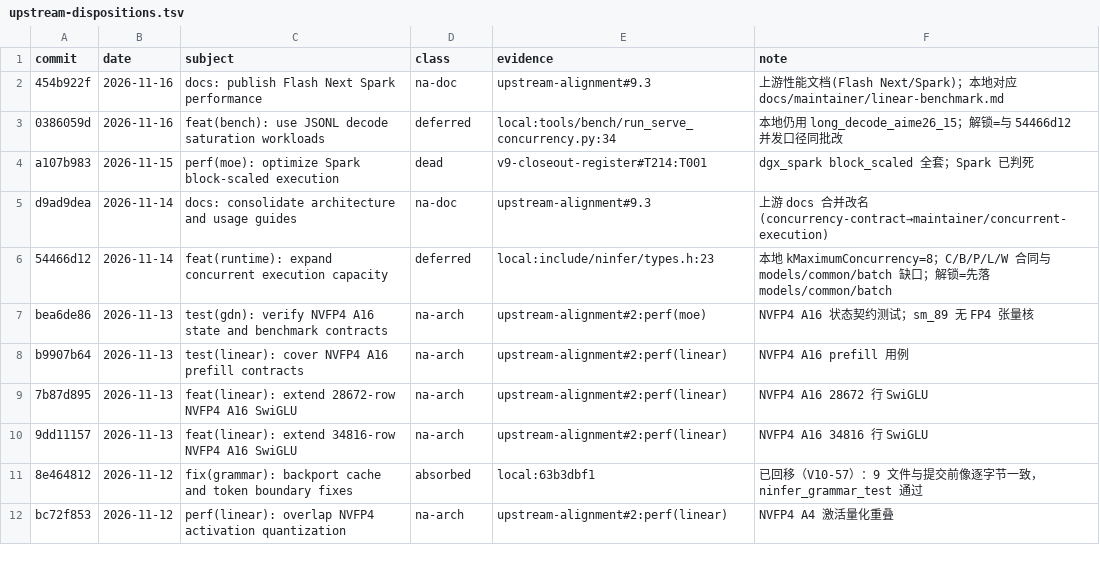
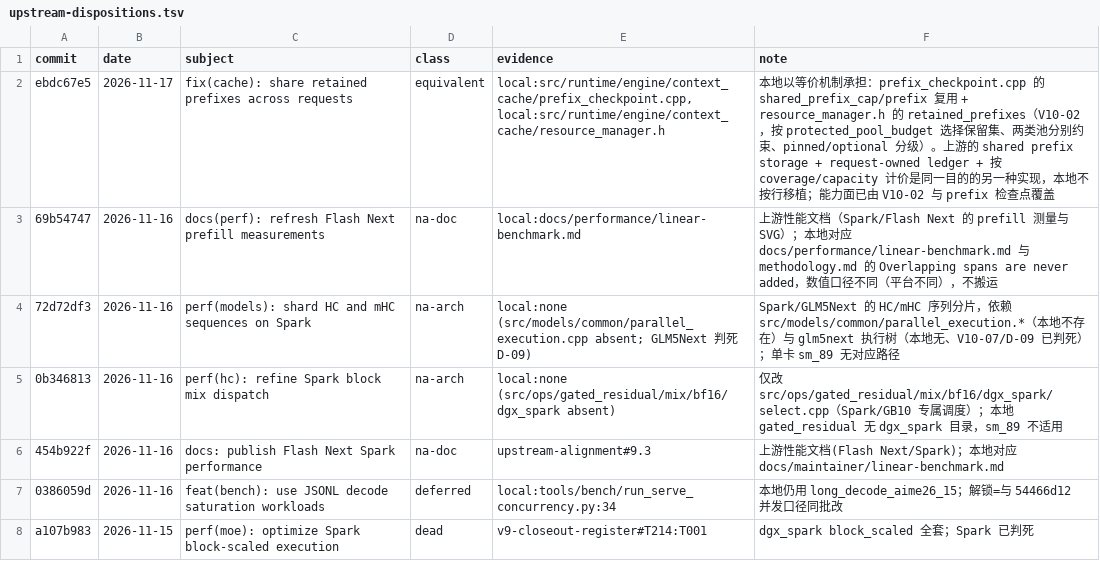
Before and after one commit to wljmmx/ninfer, a TSV file: docs/maintainer/upstream-dispositions.tsv, drawn as a sheet; only a part is shown; the shorter side is filled out with more unchanged rows; the diff names each change by its address in the sheet, - before the commit and + after, or states it on an @@ line.

Commit message:
docs(upstream): pin the alignment baseline at the current upstream tip (V10-51 close-out)
Four upstream commits landed after the register's last row and had no disposition:

* ebdc67e5 fix(cache): share retained prefixes across requests -> equivalent. The local
  prefix_checkpoint shared-prefix caps plus resource_manager.h's retained_prefixes
  (V10-02: protected_pool_budget per pool class, pinned/optional split) cover the same
  purpose with a different mechanism, so it is not ported line by line.
* 69b54747 docs(perf): refresh Flash Next prefill measurements -> na-doc; local
  docs/performance/linear-benchmark.md + methodology.md carry the local numbers.
* 72d72df3 perf(models): shard HC and mHC on Spark -> na-arch; needs
  src/models/common/parallel_execution.* and the glm5next tree, neither of which exists
  here (GLM5Next is dead by D-09), on one sm_89 card.
* 0b346813 perf(hc): refine Spark block mix dispatch -> na-arch; the only file is
  gated_residual/mix/bf16/dgx_spark/select.cpp, absent locally.

alignment_report.ps1 now exits 0: "nothing to triage", baseline pinned at upstream
commit 1633 of 1633 (ebdc67e5). The alignment doc's target/version block carries the
same baseline, so the next round starts from zero instead of re-reading a backlog.

Totals: absorbed 1319, dead 171, na-arch 78, deferred 26, na-hardware 13, na-doc 13,
equivalent 13.

```diff
--- a/docs/maintainer/upstream-dispositions.tsv
+++ b/docs/maintainer/upstream-dispositions.tsv
+row 2: ebdc67e5 | 2026-11-17 | fix(cache): share retained prefixes across requests | equivalent | local:src/runtime/engine/context_cache/prefix_checkpoint.cpp, local:src/runtime/engine/context_cache/resource_manager.h | 本地以等价机制承担：prefix_checkpoint.cpp 的 shared_prefix_cap/prefix 复用 + resource_manager.h 的 retained_prefixes（V10-02，按 protected_pool_budget 选择保留集、两类池分别约束、pinned/optional 分级）。上游的 shared prefix storage + request-owned ledger + 按 coverage/capacity 计价是同一目的的另一种实现，本地不按行移植；能力面已由 V10-02 与 prefix 检查点覆盖
+row 3: 69b54747 | 2026-11-16 | docs(perf): refresh Flash Next prefill measurements | na-doc | local:docs/performance/linear-benchmark.md | 上游性能文档（Spark/Flash Next 的 prefill 测量与 SVG）；本地对应 docs/performance/linear-benchmark.md 与 methodology.md 的 Overlapping spans are never added，数值口径不同（平台不同），不搬运
+row 4: 72d72df3 | 2026-11-16 | perf(models): shard HC and mHC sequences on Spark | na-arch | local:none (src/models/common/parallel_execution.cpp absent; GLM5Next 判死 D-09) | Spark/GLM5Next 的 HC/mHC 序列分片，依赖 src/models/common/parallel_execution.*（本地不存在）与 glm5next 执行树（本地无、V10-07/D-09 已判死）；单卡 sm_89 无对应路径
+row 5: 0b346813 | 2026-11-16 | perf(hc): refine Spark block mix dispatch | na-arch | local:none (src/ops/gated_residual/mix/bf16/dgx_spark absent) | 仅改 src/ops/gated_residual/mix/bf16/dgx_spark/select.cpp（Spark/GB10 专属调度）；本地 gated_residual 无 dgx_spark 目录，sm_89 不适用
```
Also changed, not shown: 1 other file.
